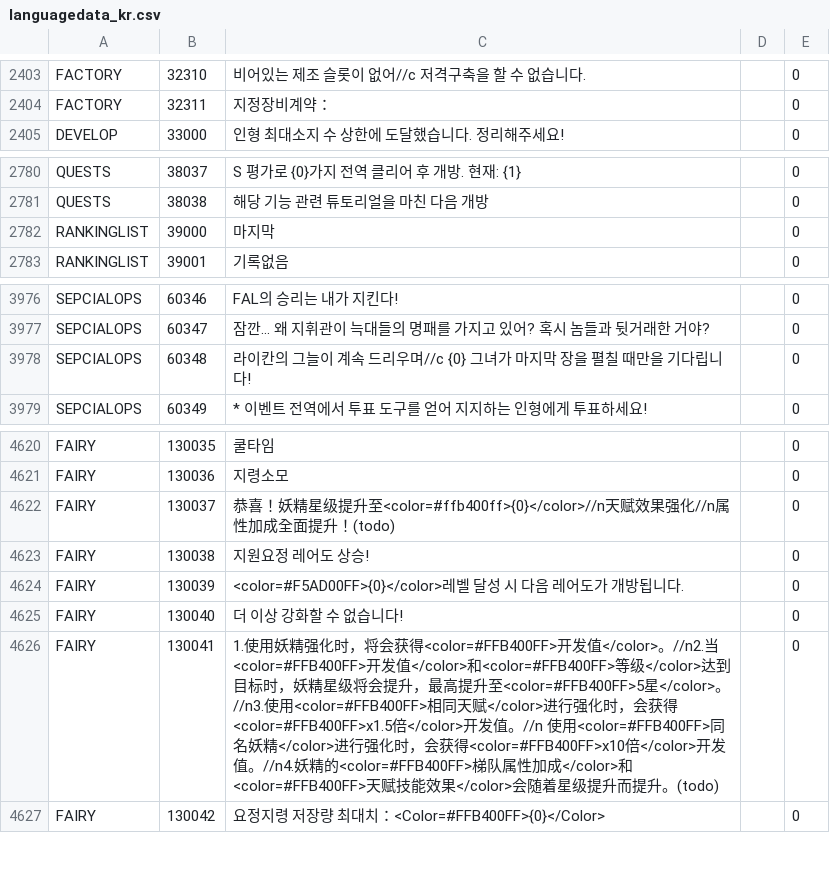
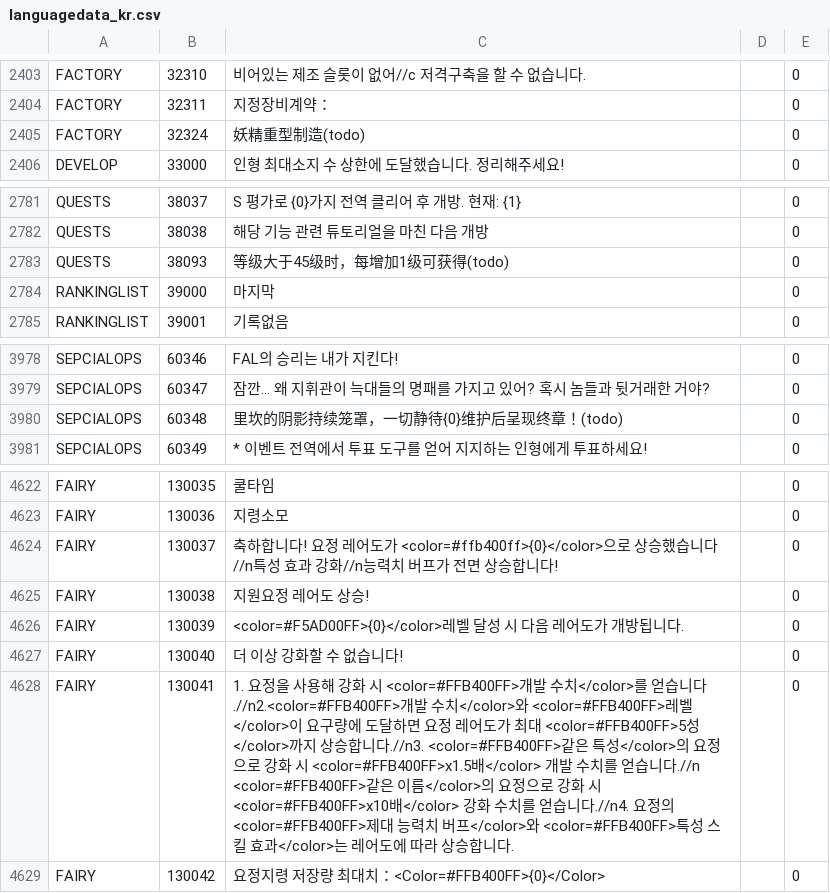
Before and after one commit to gf-data-tools/gf-data-tw, a CSV file: asset/language/languagedata_kr.csv, drawn as a sheet; only a part is shown, gaps mark what is left out.

Commit message:
[TW] 20899 | data 8ee0525 | dabao 20220810_17_48

```diff
--- a/asset/language/languagedata_kr.csv
+++ b/asset/language/languagedata_kr.csv
@@ -2404,2 +2404,3 @@ FACTORY,32310,비어있는 제조 슬롯이 없어//c 저격구축을 할 수
 FACTORY,32311,지정장비계약：,,0
+FACTORY,32324,妖精重型制造(todo),,0
 DEVELOP,33000,인형 최대소지 수 상한에 도달했습니다. 정리해주세요!,,0
@@ -2781,2 +2782,3 @@ QUESTS,38037,S 평가로 {0}가지 전역 클리어 후 개방. 현재: {1},,0
 QUESTS,38038,해당 기능 관련 튜토리얼을 마친 다음 개방,,0
+QUESTS,38093,等级大于45级时，每增加1级可获得(todo),,0
 RANKINGLIST,39000,마지막,,0
@@ -3977,3 +3979,3 @@ SEPCIALOPS,60346,FAL의 승리는 내가 지킨다!,,0
 SEPCIALOPS,60347,잠깐... 왜 지휘관이 늑대들의 명패를 가지고 있어? 혹시 놈들과 뒷거래한 거야?,,0
-SEPCIALOPS,60348,라이칸의 그늘이 계속 드리우며//c {0} 그녀가 마지막 장을 펼칠 때만을 기다립니다!,,0
+SEPCIALOPS,60348,里坎的阴影持续笼罩，一切静待{0}维护后呈现终章！(todo),,0
 SEPCIALOPS,60349,* 이벤트 전역에서 투표 도구를 얻어 지지하는 인형에게 투표하세요!,,0
@@ -4621,3 +4623,3 @@ FAIRY,130035,쿨타임,,0
 FAIRY,130036,지령소모,,0
-FAIRY,130037,恭喜！妖精星级提升至<color=#ffb400ff>{0}</color>//n天赋效果强化//n属性加成全面提升！(todo),,0
+FAIRY,130037,축하합니다! 요정 레어도가 <color=#ffb400ff>{0}</color>으로 상승했습니다//n특성 효과 강화//n능력치 버프가 전면 상승합니다!,,0
 FAIRY,130038,지원요정 레어도 상승!,,0
@@ -4625,3 +4627,3 @@ FAIRY,130039,<color=#F5AD00FF>{0}</color>레벨 달성 시 다음 레어도가
 FAIRY,130040,더 이상 강화할 수 없습니다!,,0
-FAIRY,130041,1.使用妖精强化时，将会获得<color=#FFB400FF>开发值</color>。//n2.当<color=#FFB400FF>开发值</color>和<color=#FFB400FF>等级</color>达到目标时，妖精星级将会提升，最高提升至<color=#FFB400FF>5星</color>。//n3.使用<color=#FFB400FF>相同天赋</color>进行强化时，会获得<color=#FFB400FF>x1.5倍</color>开发值。//n    使用<color=#FFB400FF>同名妖精</color>进行强化时，会获得<color=#FFB400FF>x10倍</color>开发值。//n4.妖精的<color=#FFB400FF>梯队属性加成</color>和<color=#FFB400FF>天赋技能效果</color>会随着星级提升而提升。(todo),,0
+FAIRY,130041,1. 요정을 사용해 강화 시 <color=#FFB400FF>개발 수치</color>를 얻습니다.//n2.<color=#FFB400FF>개발 수치</color>와 <color=#FFB400FF>레벨</color>이 요구량에 도달하면 요정 레어도가 최대 <color=#FFB400FF>5성</color>까지 상승합니다.//n3. <color=#FFB400FF>같은 특성</color>의 요정으로 강화 시 <color=#FFB400FF>x1.5배</color> 개발 수치를 얻습니다.//n    <color=#FFB400FF>같은 이름</color>의 요정으로 강화 시 <color=#FFB400FF>x10배</color> 강화 수치를 얻습니다.//n4. 요정의 <color=#FFB400FF>제대 능력치 버프</color>와 <color=#FFB400FF>특성 스킬 효과</color>는 레어도에 따라 상승합니다.,,0
 FAIRY,130042,요정지령 저장량 최대치：<Color=#FFB400FF>{0}</Color>,,0
```
Also changed, not shown: asset/language/languagedata.csv, asset/language/languagedata_jp.csv, 22 other files.
